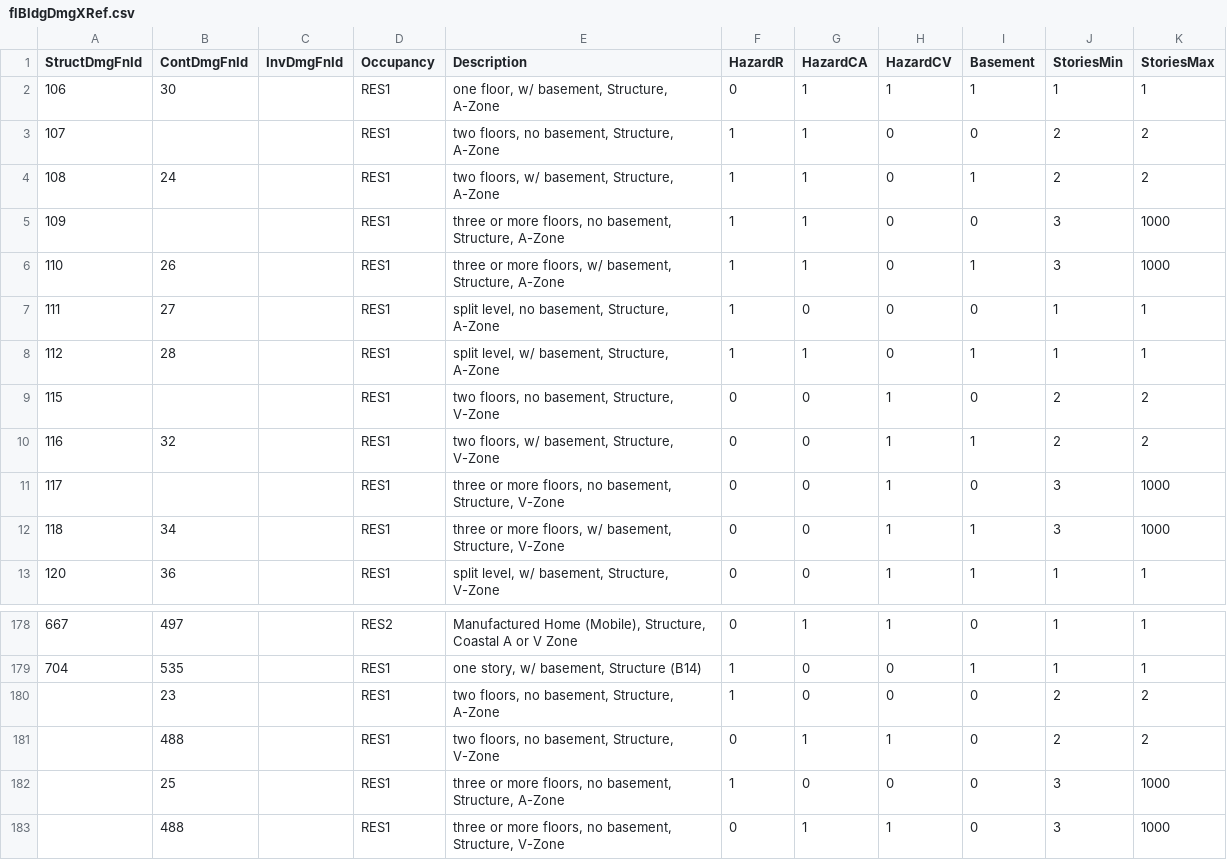
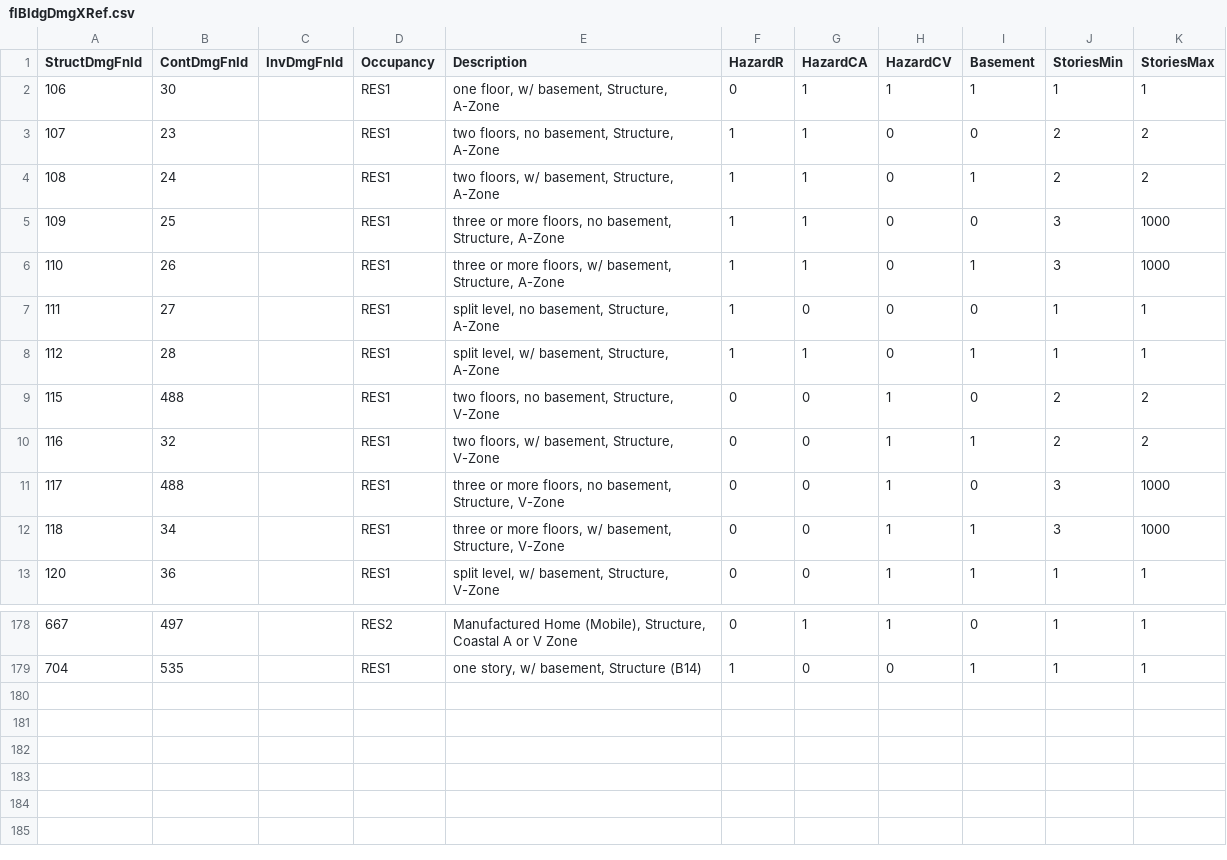
Before and after one commit to TroySchmidt/fortis, a CSV file: fortis_data/data/flBldgDmgXRef.csv, drawn as a sheet; only a part is shown, gaps mark what is left out.

Commit message:
updated flBldgDmgXRef (consolidated four previously separated lookup entries);  adjusted test_default_flood to use AbstractBuildingPoints;  get_damage_id_from_xref to retrieve split level xRef, when appropriate

```diff
--- a/fortis_data/data/flBldgDmgXRef.csv
+++ b/fortis_data/data/flBldgDmgXRef.csv
@@ -2,5 +2,5 @@ StructDmgFnId,ContDmgFnId,InvDmgFnId,Occupancy,Description,HazardR,HazardCA,Haza
 106,30,,RES1,"one floor, w/ basement, Structure, A-Zone",0,1,1,1,1,1
-107,,,RES1,"two floors, no basement, Structure, A-Zone",1,1,0,0,2,2
+107,23,,RES1,"two floors, no basement, Structure, A-Zone",1,1,0,0,2,2
 108,24,,RES1,"two floors, w/ basement, Structure, A-Zone",1,1,0,1,2,2
-109,,,RES1,"three or more floors, no basement, Structure, A-Zone",1,1,0,0,3,1000
+109,25,,RES1,"three or more floors, no basement, Structure, A-Zone",1,1,0,0,3,1000
 110,26,,RES1,"three or more floors, w/ basement, Structure, A-Zone",1,1,0,1,3,1000
@@ -8,5 +8,5 @@ StructDmgFnId,ContDmgFnId,InvDmgFnId,Occupancy,Description,HazardR,HazardCA,Haza
 112,28,,RES1,"split level, w/ basement, Structure, A-Zone",1,1,0,1,1,1
-115,,,RES1,"two floors, no basement, Structure, V-Zone",0,0,1,0,2,2
+115,488,,RES1,"two floors, no basement, Structure, V-Zone",0,0,1,0,2,2
 116,32,,RES1,"two floors, w/ basement, Structure, V-Zone",0,0,1,1,2,2
-117,,,RES1,"three or more floors, no basement, Structure, V-Zone",0,0,1,0,3,1000
+117,488,,RES1,"three or more floors, no basement, Structure, V-Zone",0,0,1,0,3,1000
 118,34,,RES1,"three or more floors, w/ basement, Structure, V-Zone",0,0,1,1,3,1000
@@ -179,5 +179 @@ StructDmgFnId,ContDmgFnId,InvDmgFnId,Occupancy,Description,HazardR,HazardCA,Haza
 704,535,,RES1,"one story, w/ basement, Structure  (B14)",1,0,0,1,1,1
-,23,,RES1,"two floors, no basement, Structure, A-Zone",1,0,0,0,2,2
-,488,,RES1,"two floors, no basement, Structure, V-Zone",0,1,1,0,2,2
-,25,,RES1,"three or more floors, no basement, Structure, A-Zone",1,0,0,0,3,1000
-,488,,RES1,"three or more floors, no basement, Structure, V-Zone",0,1,1,0,3,1000
```
Also changed, not shown: 2 other files.
